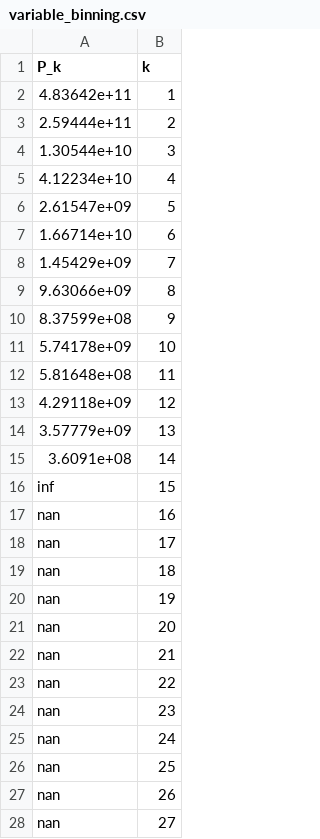
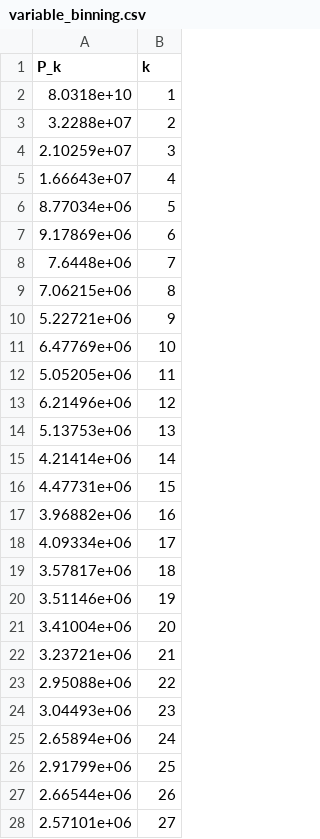
Before and after one commit to TaylanSoydan/hpc_esc_412_solutions, a CSV file: exercise_session_08/variable_binning.csv, drawn as a sheet; only a part is shown; the diff covers the shown part only.

```diff
--- a/exercise_session_08/variable_binning.csv
+++ b/exercise_session_08/variable_binning.csv
@@ -1,28 +1,28 @@
 P_k,k
-4.83642e+11,1
-2.59444e+11,2
-1.30544e+10,3
-4.12234e+10,4
-2.61547e+09,5
-1.66714e+10,6
-1.45429e+09,7
-9.63066e+09,8
-8.37599e+08,9
-5.74178e+09,10
-5.81648e+08,11
-4.29118e+09,12
-3.57779e+09,13
-3.6091e+08,14
-inf,15
-nan,16
-nan,17
-nan,18
-nan,19
-nan,20
-nan,21
-nan,22
-nan,23
-nan,24
-nan,25
-nan,26
-nan,27
+8.0318e+10,1
+3.2288e+07,2
+2.10259e+07,3
+1.66643e+07,4
+8.77034e+06,5
+9.17869e+06,6
+7.6448e+06,7
+7.06215e+06,8
+5.22721e+06,9
+6.47769e+06,10
+5.05205e+06,11
+6.21496e+06,12
+5.13753e+06,13
+4.21414e+06,14
+4.47731e+06,15
+3.96882e+06,16
+4.09334e+06,17
+3.57817e+06,18
+3.51146e+06,19
+3.41004e+06,20
+3.23721e+06,21
+2.95088e+06,22
+3.04493e+06,23
+2.65894e+06,24
+2.91799e+06,25
+2.66544e+06,26
+2.57101e+06,27
```
Also changed, not shown: 53 edited cells elsewhere in this file.
